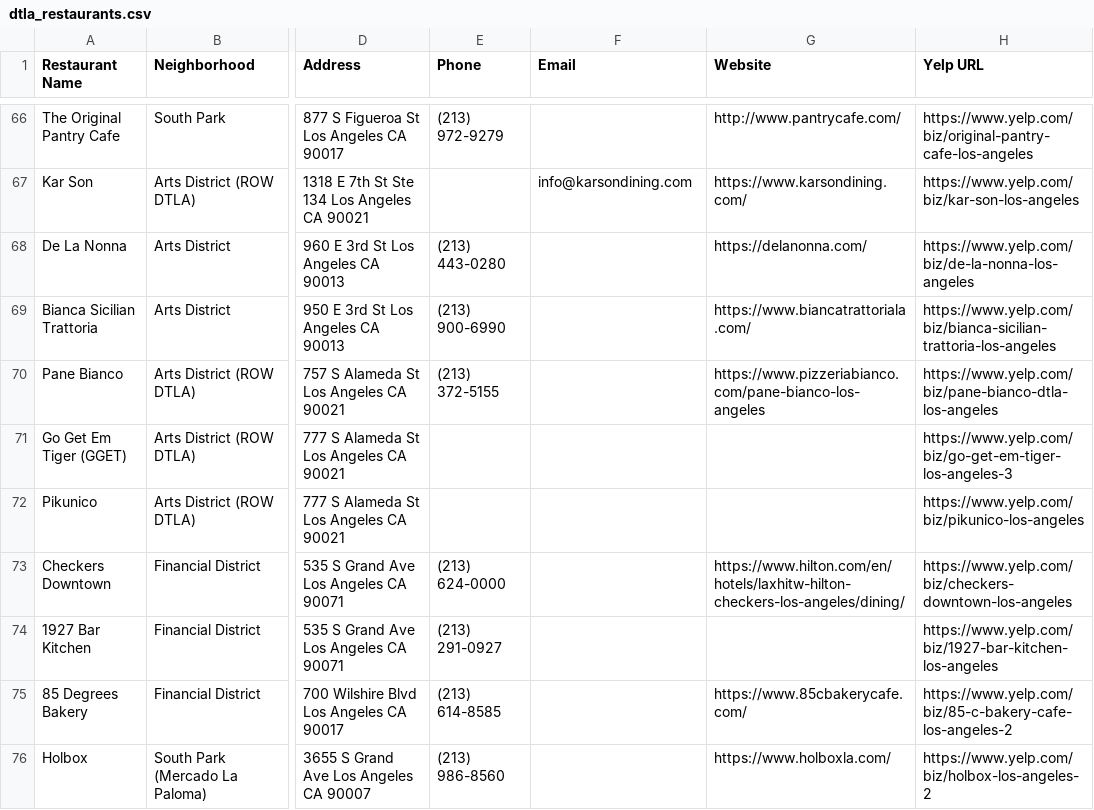
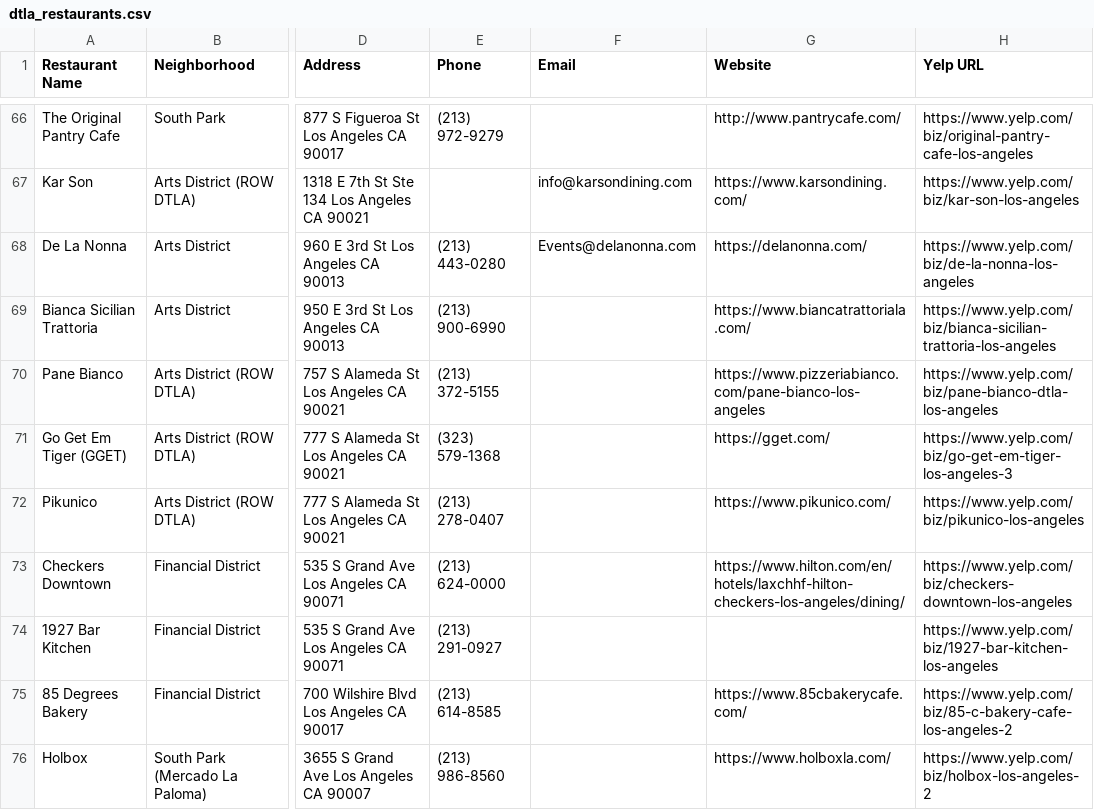
Before and after one commit to willj529/westcoastevents, a CSV file: dtla_restaurants.csv, drawn as a sheet; only a part is shown, gaps mark what is left out; the diff covers the shown part only; the diff names each change by its address in the sheet, - before the commit and + after, or states it on an @@ line.

```diff
--- a/dtla_restaurants.csv
+++ b/dtla_restaurants.csv
-F68 (Email): (empty)
+F68 (Email): Events@delanonna.com
-E71 (Phone): (empty)
+E71 (Phone): (323) 579-1368
-G71 (Website): (empty)
+G71 (Website): https://gget.com/
-E72 (Phone): (empty)
+E72 (Phone): (213) 278-0407
-G72 (Website): (empty)
+G72 (Website): https://www.pikunico.com/
-G73 (Website): https://www.hilton.com/en/hotels/laxhitw-hilton-checkers-los-angeles/dining/
+G73 (Website): https://www.hilton.com/en/hotels/laxchhf-hilton-checkers-los-angeles/dining/
```
Also changed, not shown: 26 edited cells elsewhere in this file.
